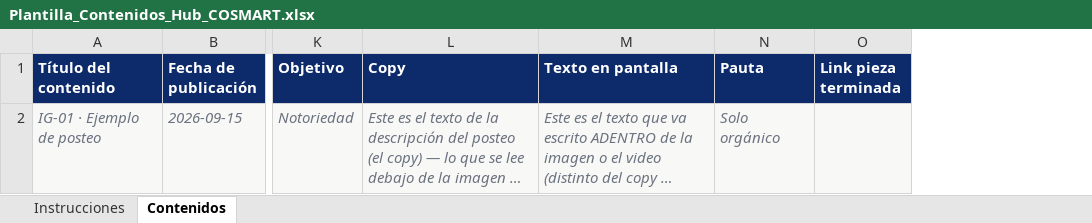
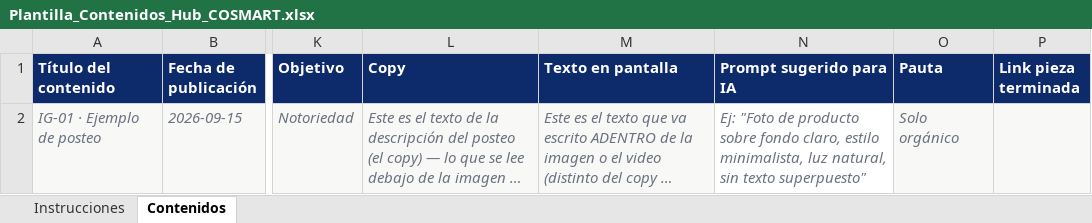
Before and after one commit to AquiVane/hub, an Excel workbook: plantillas/Plantilla_Contenidos_Hub_COSMART.xlsx, sheet Contenidos, drawn as a sheet; only a part is shown, gaps mark what is left out; long unchanged cells end in …; values as stored, in another font and other column widths than the file's, no borders; the diff names each change by its address in the sheet, - before the commit and + after, or states it on an @@ line.

```diff
--- a/plantillas/Plantilla_Contenidos_Hub_COSMART.xlsx (sheet Contenidos)
+++ b/plantillas/Plantilla_Contenidos_Hub_COSMART.xlsx (sheet Contenidos)
+column N (Prompt sugerido para IA), row 2: Ej: "Foto de producto sobre fondo claro, estilo minimalista, luz natural, sin texto superpuesto"
```
Also changed, not shown: sheet Instrucciones, 2 other files.
